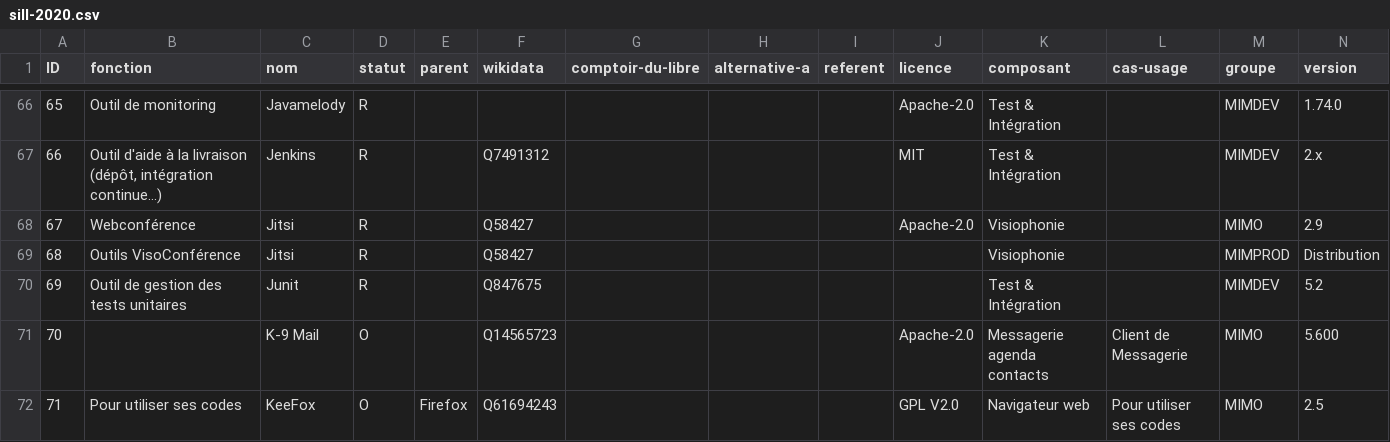
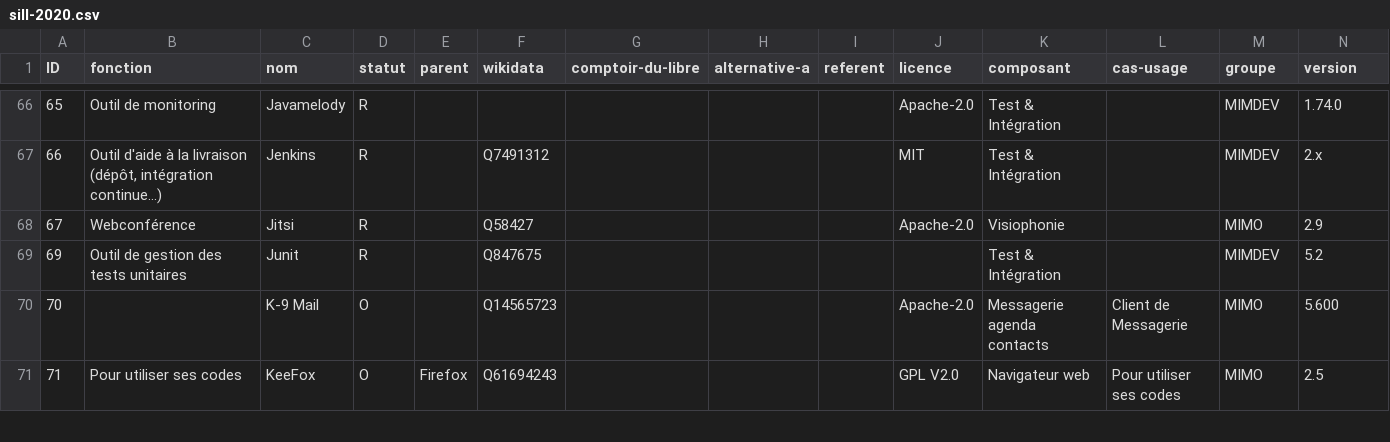
Before and after one commit to dzc34/sill, a CSV file: 2020/sill-2020.csv, drawn as a sheet; only a part is shown, gaps mark what is left out.

Commit message:
Suppression du doublon pour Jitsi, dans MIMO seul désormais
Fix https://github.com/DISIC/sill/issues/63

```diff
--- a/2020/sill-2020.csv
+++ b/2020/sill-2020.csv
@@ -68,3 +68,2 @@ ID,fonction,nom,statut,parent,wikidata,comptoir-du-libre,alternative-a,referent,
 67,Webconférence,Jitsi,R,,Q58427,,,,Apache-2.0,Visiophonie,,MIMO,2.9
-68,Outils VisoConférence,Jitsi,R,,Q58427,,,,,Visiophonie,,MIMPROD,Distribution
 69,Outil de gestion des tests unitaires,Junit,R,,Q847675,,,,,Test & Intégration,,MIMDEV,5.2
```
